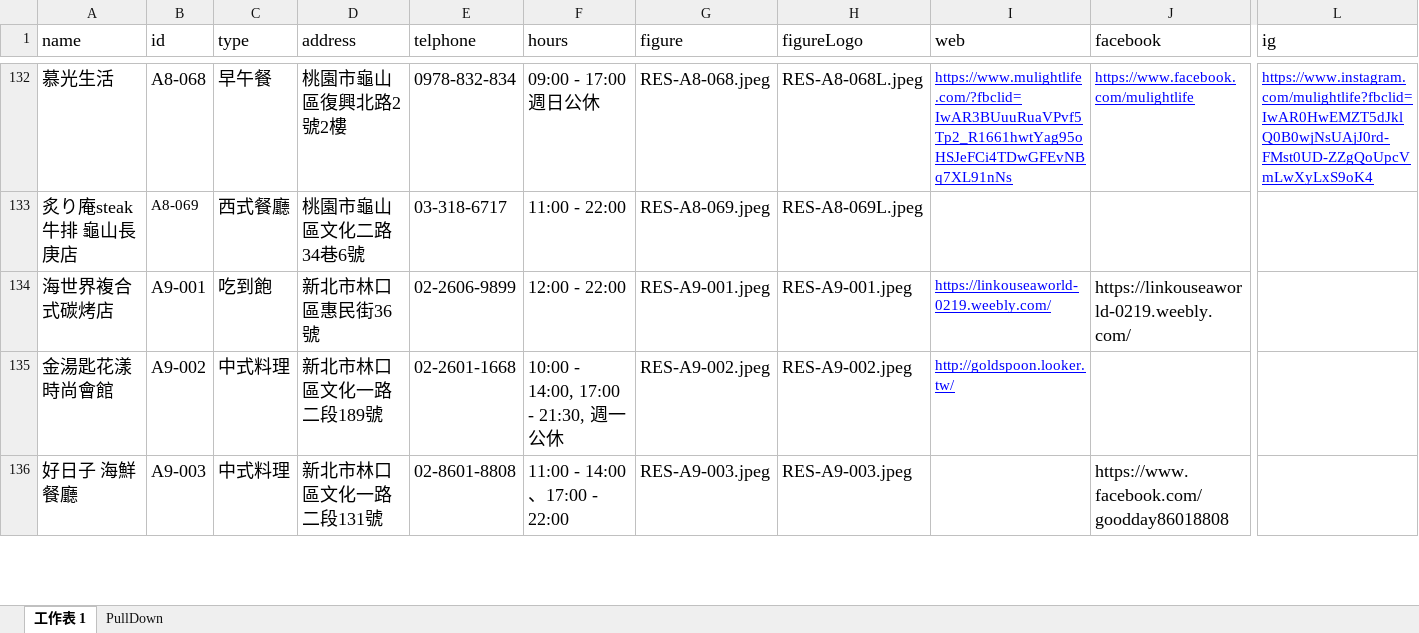
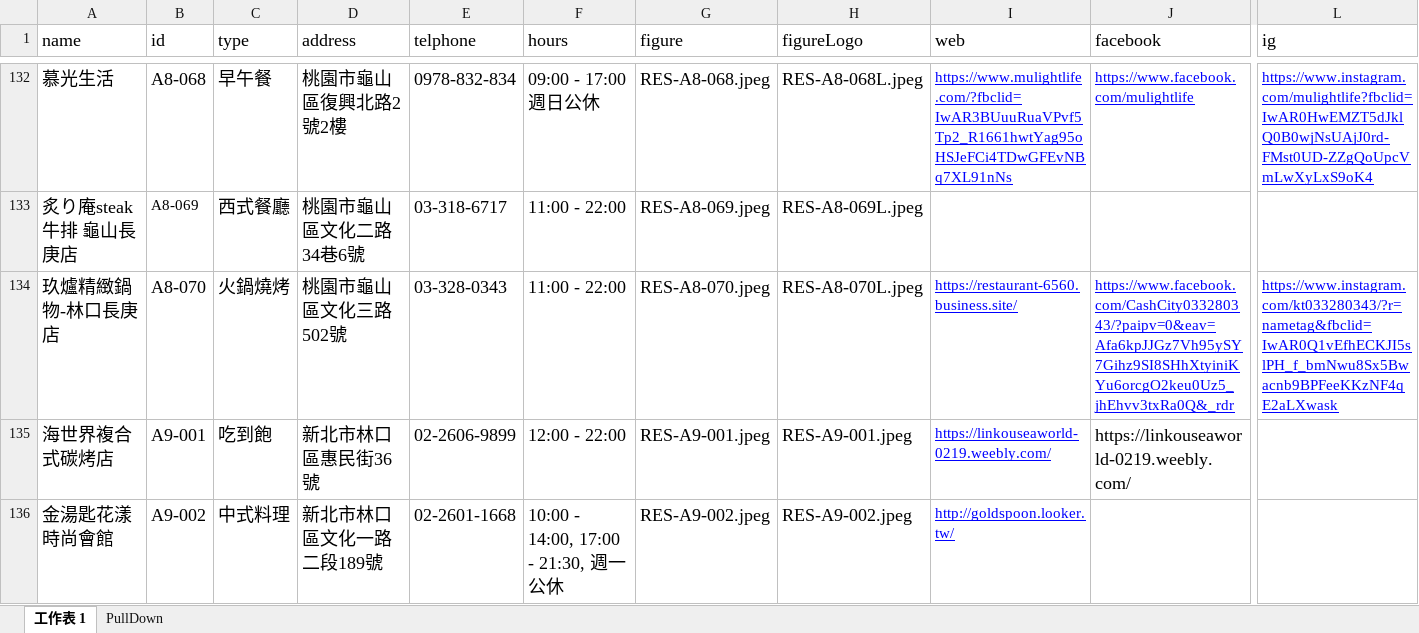
Before and after one commit to TCWang/A7Kanban10, an Excel workbook: data/restaurants.xlsx, sheet 工作表 1, drawn as a sheet; only a part is shown, gaps mark what is left out; the shorter side is filled out with more unchanged rows; values as stored, in another font and other column widths than the file's, no borders; rows hold the shown columns only; the diff names each change by its address in the sheet, - before the commit and + after, or states it on an @@ line.

Commit message:
restaurant

```diff
--- a/data/restaurants.xlsx (sheet 工作表 1)
+++ b/data/restaurants.xlsx (sheet 工作表 1)
+row 134: 玖爐精緻鍋物-林口長庚店 | A8-070 | 火鍋燒烤 | 桃園市龜山區文化三路502號 | 03-328-0343 | 11:00 - 22:00 | RES-A8-070.jpeg | RES-A8-070L.jpeg | https://restaurant-6560.business.site/ | https://www.facebook.com/CashCity033280343/?paipv=0&eav=Afa6kpJJGz7Vh95ySY7Gihz9SI8SHhXtyiniKYu6orcgO2keu0Uz5_jhEhvv3txRa0Q&_rdr | https://www.instagram.com/kt033280343/?r=nametag&fbclid=IwAR0Q1vEfhECKJI5slPH_f_bmNwu8Sx5Bwacnb9BPFeeKKzNF4qE2aLXwask
```
Also changed, not shown: 3 other files.
